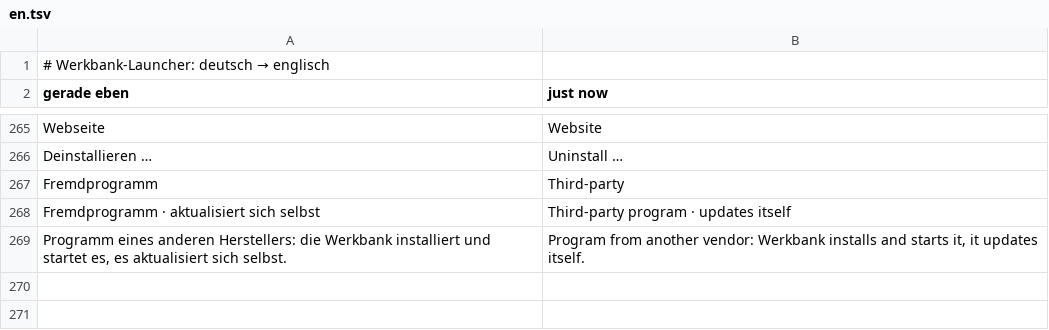
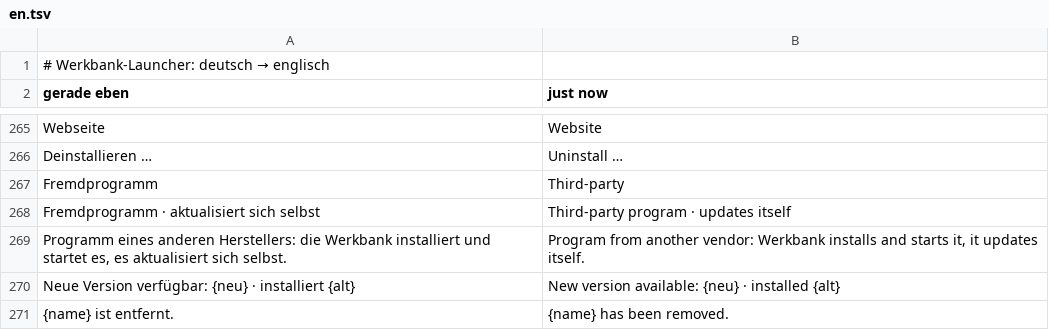
Before and after one commit to 0ldini/werkbank, a TSV file: launcher/src/en.tsv, drawn as a sheet; only a part is shown, gaps mark what is left out.

```diff
--- a/launcher/src/en.tsv
+++ b/launcher/src/en.tsv
@@ -269 +269,3 @@ Fremdprogramm · aktualisiert sich selbst	Third-party program · updates itself
 Programm eines anderen Herstellers: die Werkbank installiert und startet es, es aktualisiert sich selbst.	Program from another vendor: Werkbank installs and starts it, it updates itself.
+Neue Version verfügbar: {neu} · installiert {alt}	New version available: {neu} · installed {alt}
+{name} ist entfernt.	{name} has been removed.
```
Also changed, not shown: 7 other files.
